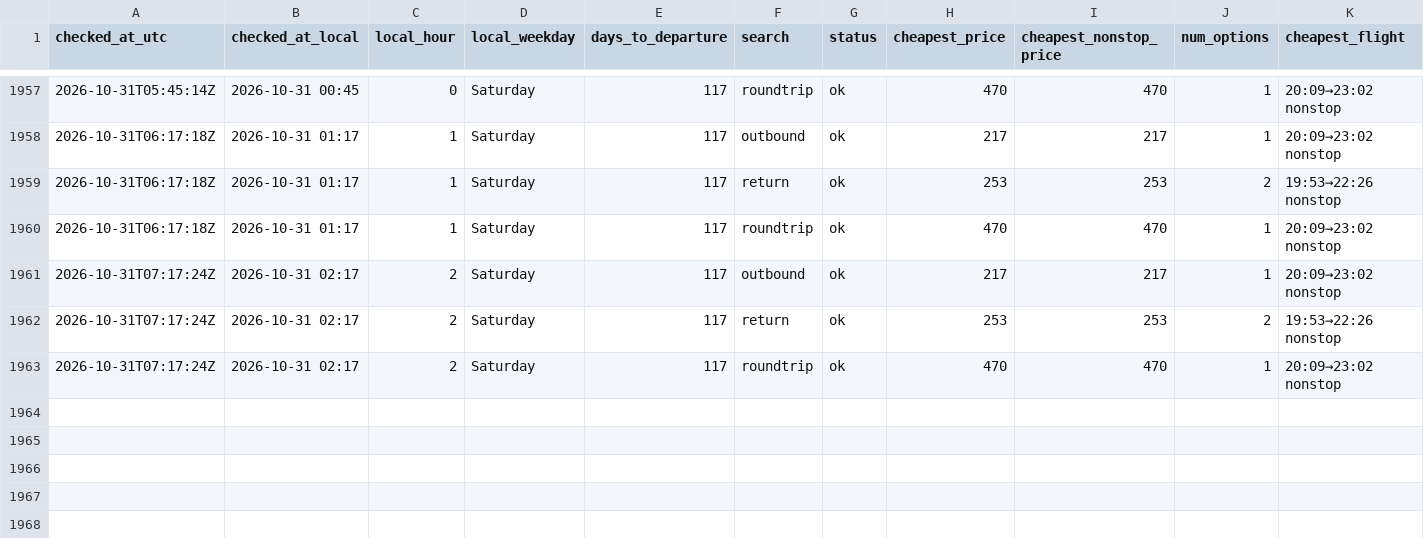
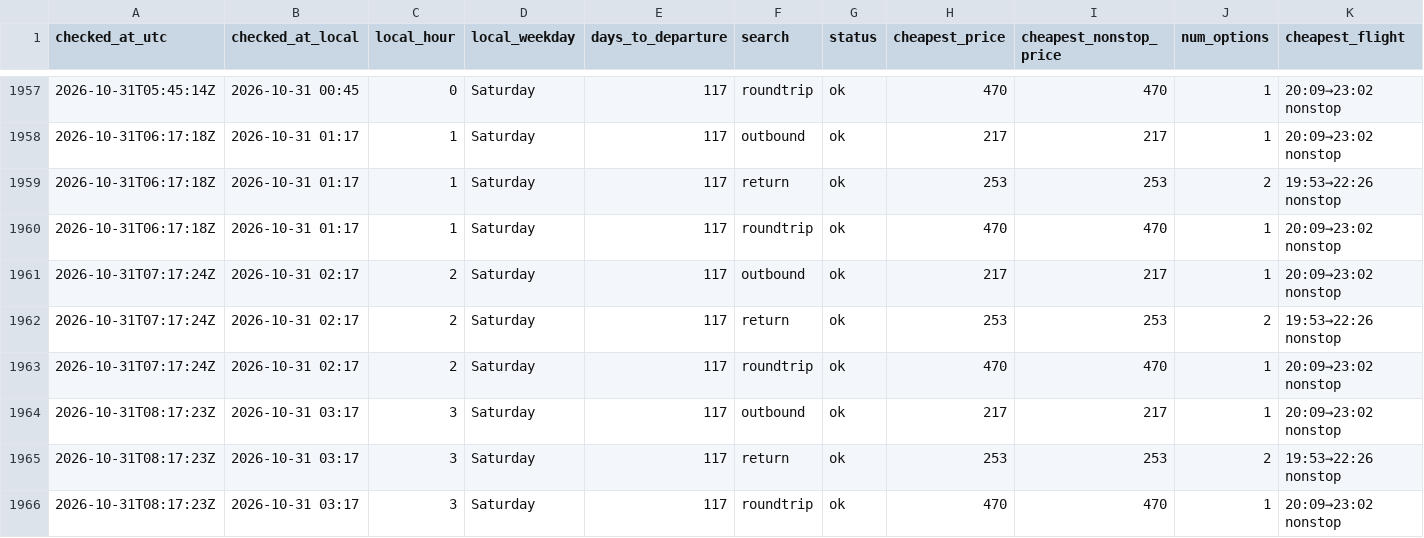
Before and after one commit to tommyjoppich/flighttracker, a CSV file: data/prices.csv, drawn as a sheet; only a part is shown, gaps mark what is left out; rows hold the shown columns only; the diff names each change by its address in the sheet, - before the commit and + after, or states it on an @@ line.

Commit message:
Price check 2026-10-31 08:17 UTC

```diff
--- a/data/prices.csv
+++ b/data/prices.csv
+row 1964: 2026-10-31T08:17:23Z | 2026-10-31 03:17 | 3 | Saturday | 117 | outbound | ok | 217 | 217 | 1 | 20:09→23:02 nonstop
+row 1965: 2026-10-31T08:17:23Z | 2026-10-31 03:17 | 3 | Saturday | 117 | return | ok | 253 | 253 | 2 | 19:53→22:26 nonstop
+row 1966: 2026-10-31T08:17:23Z | 2026-10-31 03:17 | 3 | Saturday | 117 | roundtrip | ok | 470 | 470 | 1 | 20:09→23:02 nonstop
```
Also changed, not shown: data/options.csv, 5 other files.
